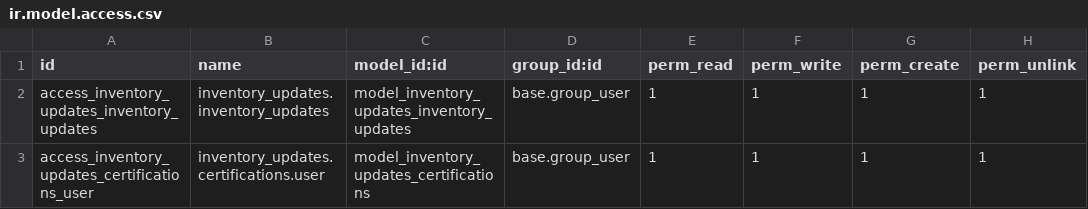
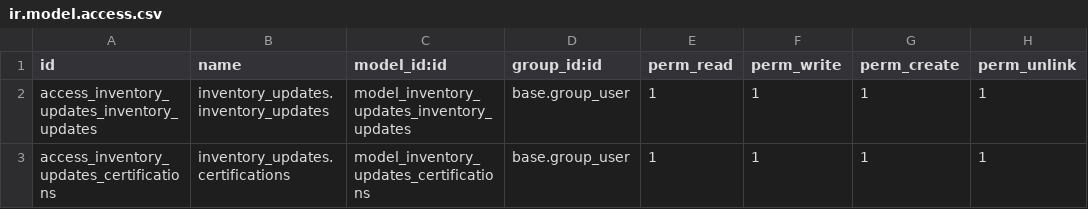
Before and after one commit to RoadRunner11/odoo-modules, a CSV file: inventory_updates/security/ir.model.access.csv, drawn as a sheet.

```diff
--- a/inventory_updates/security/ir.model.access.csv
+++ b/inventory_updates/security/ir.model.access.csv
@@ -2,2 +2,2 @@ id,name,model_id:id,group_id:id,perm_read,perm_write,perm_create,perm_unlink
 access_inventory_updates_inventory_updates,inventory_updates.inventory_updates,model_inventory_updates_inventory_updates,base.group_user,1,1,1,1
-access_inventory_updates_certifications_user,inventory_updates.certifications.user,model_inventory_updates_certifications,base.group_user,1,1,1,1
+access_inventory_updates_certifications,inventory_updates.certifications,model_inventory_updates_certifications,base.group_user,1,1,1,1
```
Also changed, not shown: 1 other file.
